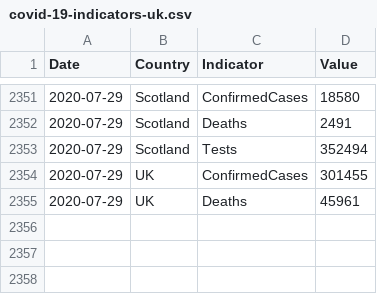
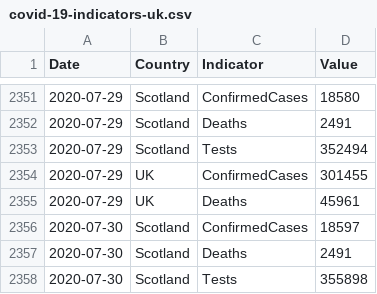
Before and after one commit to geeogi/covid-19-uk-data, a CSV file: data/covid-19-indicators-uk.csv, drawn as a sheet; only a part is shown, gaps mark what is left out.

```diff
--- a/data/covid-19-indicators-uk.csv
+++ b/data/covid-19-indicators-uk.csv
@@ -2355 +2355,4 @@ Date,Country,Indicator,Value
 2020-07-29,UK,Deaths,45961
+2020-07-30,Scotland,ConfirmedCases,18597
+2020-07-30,Scotland,Deaths,2491
+2020-07-30,Scotland,Tests,355898
```
Also changed, not shown: data/covid-19-totals-scotland.csv, 2 other files.
